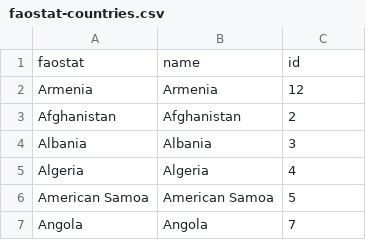
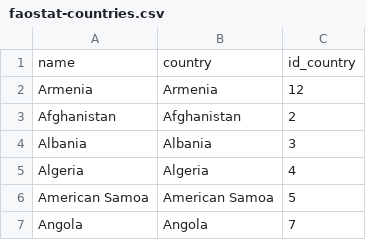
Before and after one commit to CIAT-DAPA/PlantTreatyInterdependence, a CSV file: src/R/conf/faostat-countries.csv, drawn as a sheet; only a part is shown.

```diff
--- a/src/R/conf/faostat-countries.csv
+++ b/src/R/conf/faostat-countries.csv
@@ -1,2 +1,2 @@
-faostat,name,id
+name,country,id_country
 Armenia,Armenia,12
```
Also changed, not shown: src/R/conf/crops.csv, src/R/conf/faostat-crops.csv, 2 other files.
